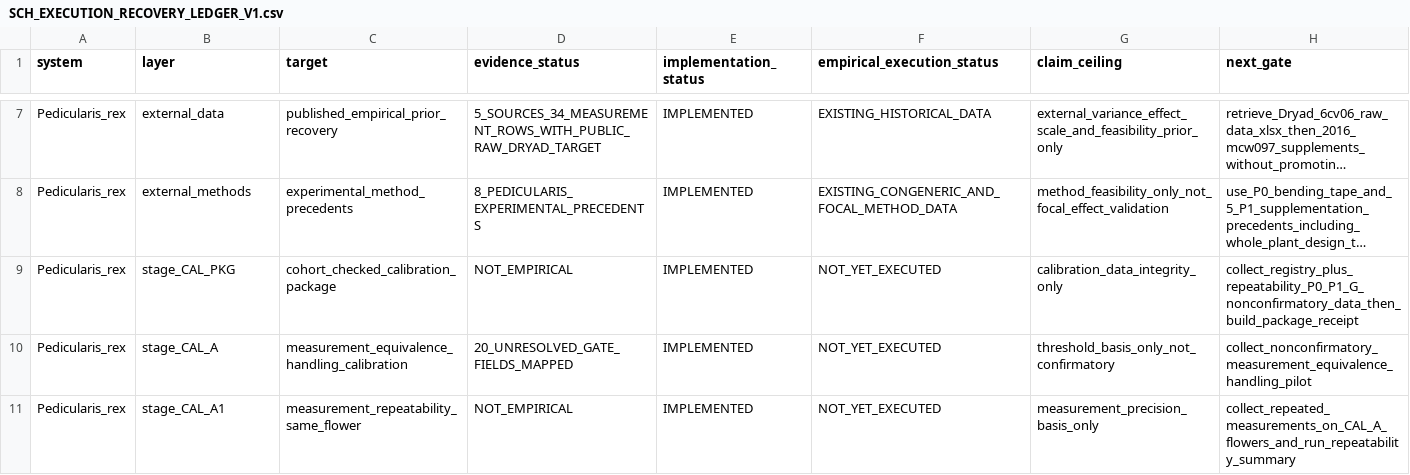
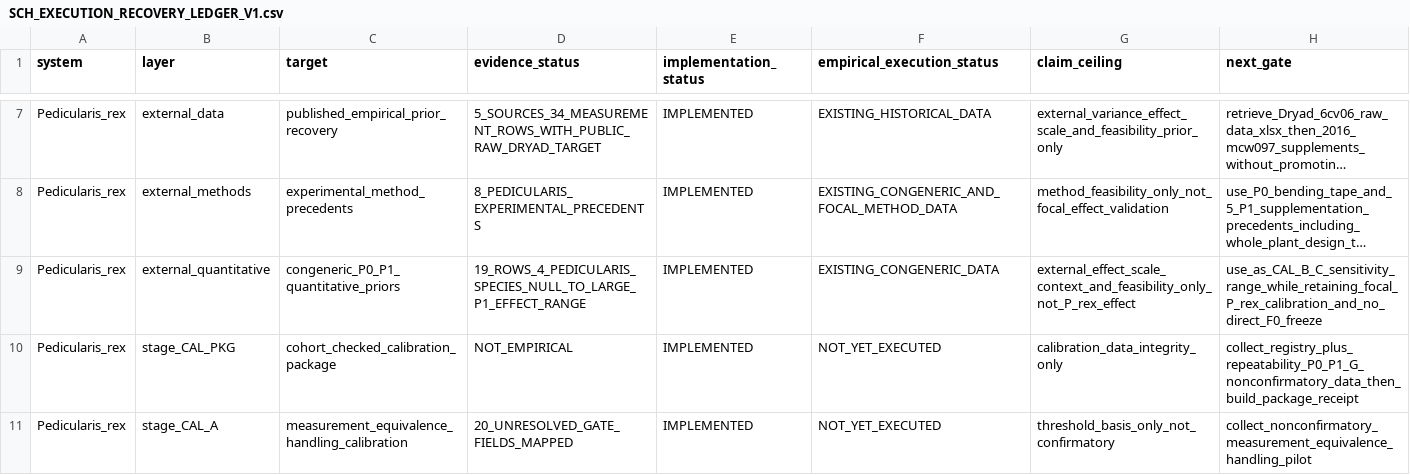
Before and after one commit to zuizui0223/sch, a CSV file: empirical/architecture/SCH_EXECUTION_RECOVERY_LEDGER_V1.csv, drawn as a sheet; only a part is shown, gaps mark what is left out; the shorter side is filled out with more unchanged rows; long unchanged cells end in …; the diff names each change by its address in the sheet, - before the commit and + after, or states it on an @@ line.

Commit message:
Add quantitative congeneric Pedicularis priors to execution ledger

```diff
--- a/empirical/architecture/SCH_EXECUTION_RECOVERY_LEDGER_V1.csv
+++ b/empirical/architecture/SCH_EXECUTION_RECOVERY_LEDGER_V1.csv
+row 9: Pedicularis_rex | external_quantitative | congeneric_P0_P1_quantitative_priors | 19_ROWS_4_PEDICULARIS_SPECIES_NULL_TO_LARGE_P1_EFFECT_RANGE | IMPLEMENTED | EXISTING_CONGENERIC_DATA | external_effect_scale_context_and_feasibility_only_not_P_rex_effect | use_as_CAL_B_C_sensitivity_range_while_retaining_focal_P_rex_calibration_and_no_direct_F0_freeze
```
